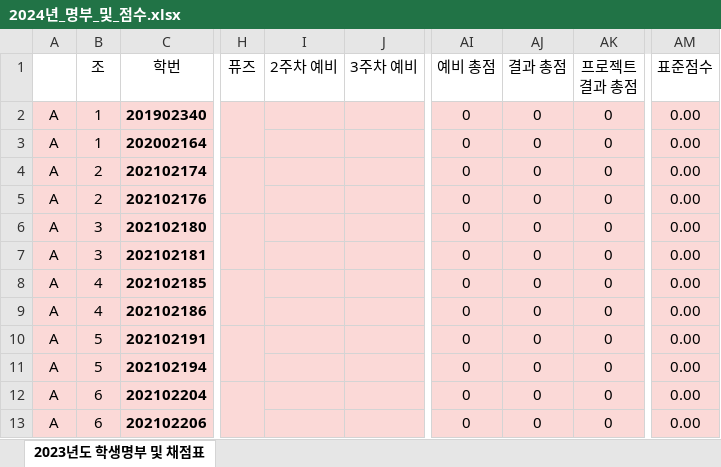
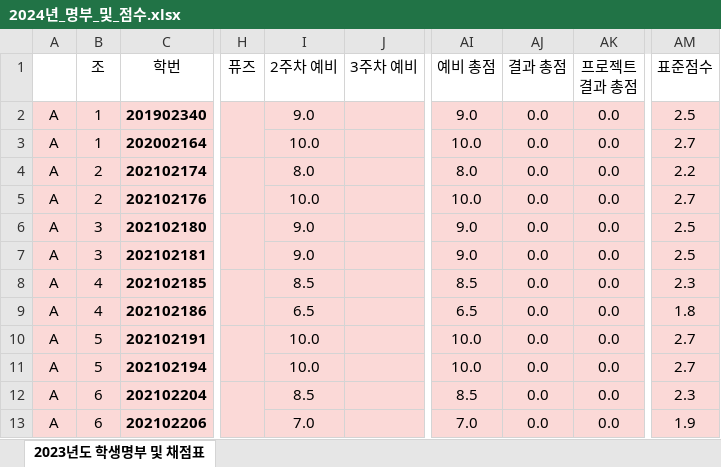
Before and after one commit to ISL-Homepage/ISL-Homepage.github.io, an Excel workbook: attachments/2024년_명부_및_점수.xlsx, sheet 2023년도 학생명부 및 채점표, drawn as a sheet; only a part is shown, gaps mark what is left out; values as stored, in another font and other column widths than the file's, no borders; the diff covers the shown part only; the diff names each change by its address in the sheet, - before the commit and + after, or states it on an @@ line.

Commit message:
2주차 점수 수정

```diff
--- a/attachments/2024년_명부_및_점수.xlsx (sheet 2023년도 학생명부 및 채점표)
+++ b/attachments/2024년_명부_및_점수.xlsx (sheet 2023년도 학생명부 및 채점표)
-I2 (2주차 예비): (empty)
+I2 (2주차 예비): 9.0
-AI2 (예비 총점): 0
+AI2 (예비 총점): 9.0
-AJ2:AJ13 (결과 총점): 0
+AJ2:AJ13 (결과 총점): 0.0
-AK2:AK13 (프로젝트 결과 총점): 0
+AK2:AK13 (프로젝트 결과 총점): 0.0
-AM2 (표준점수): 0.00
+AM2 (표준점수): 2.5
-I3 (2주차 예비): (empty)
+I3 (2주차 예비): 10.0
-AI3 (예비 총점): 0
+AI3 (예비 총점): 10.0
-AM3 (표준점수): 0.00
+AM3 (표준점수): 2.7
-I4 (2주차 예비): (empty)
+I4 (2주차 예비): 8.0
-AI4 (예비 총점): 0
+AI4 (예비 총점): 8.0
-AM4 (표준점수): 0.00
+AM4 (표준점수): 2.2
-I5 (2주차 예비): (empty)
+I5 (2주차 예비): 10.0
-AI5 (예비 총점): 0
+AI5 (예비 총점): 10.0
-AM5 (표준점수): 0.00
+AM5 (표준점수): 2.7
-I6:I7 (2주차 예비): (empty)
+I6:I7 (2주차 예비): 9.0
-AI6:AI7 (예비 총점): 0
+AI6:AI7 (예비 총점): 9.0
-AM6:AM7 (표준점수): 0.00
+AM6:AM7 (표준점수): 2.5
-I8 (2주차 예비): (empty)
+I8 (2주차 예비): 8.5
-AI8 (예비 총점): 0
+AI8 (예비 총점): 8.5
-AM8 (표준점수): 0.00
+AM8 (표준점수): 2.3
-I9 (2주차 예비): (empty)
+I9 (2주차 예비): 6.5
-AI9 (예비 총점): 0
+AI9 (예비 총점): 6.5
-AM9 (표준점수): 0.00
+AM9 (표준점수): 1.8
-I10:I11 (2주차 예비): (empty)
+I10:I11 (2주차 예비): 10.0
-AI10:AI11 (예비 총점): 0
+AI10:AI11 (예비 총점): 10.0
-AM10:AM11 (표준점수): 0.00
+AM10:AM11 (표준점수): 2.7
-I12 (2주차 예비): (empty)
+I12 (2주차 예비): 8.5
-AI12 (예비 총점): 0
+AI12 (예비 총점): 8.5
-AM12 (표준점수): 0.00
+AM12 (표준점수): 2.3
-I13 (2주차 예비): (empty)
+I13 (2주차 예비): 7.0
-AI13 (예비 총점): 0
+AI13 (예비 총점): 7.0
-AM13 (표준점수): 0.00
+AM13 (표준점수): 1.9
```
Also changed, not shown: 189 edited cells elsewhere in this sheet.
